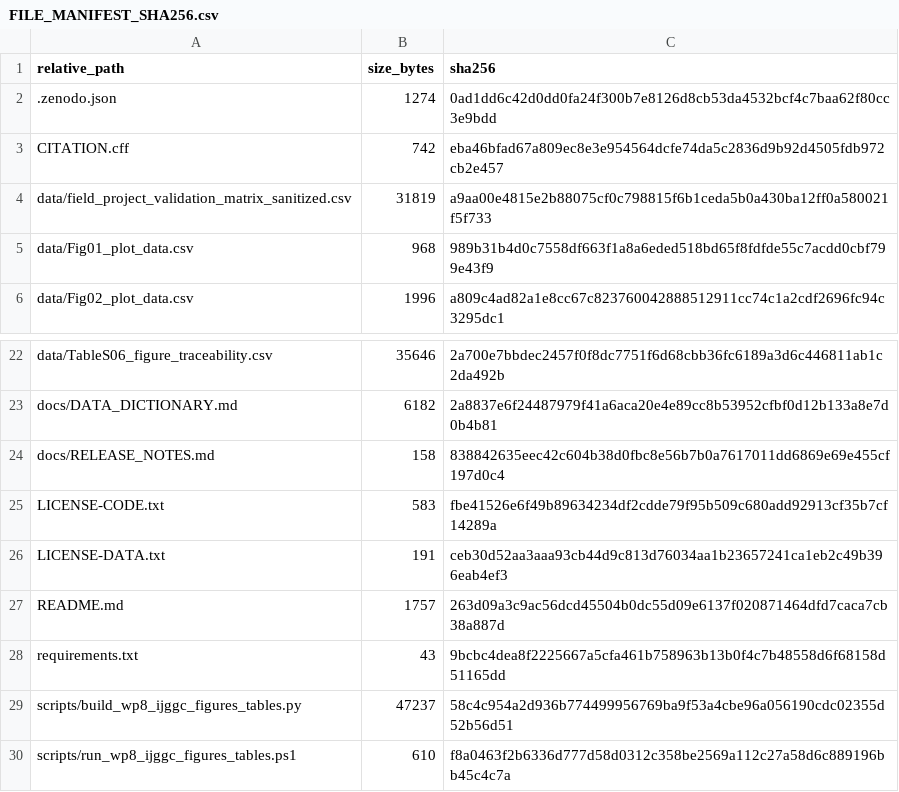
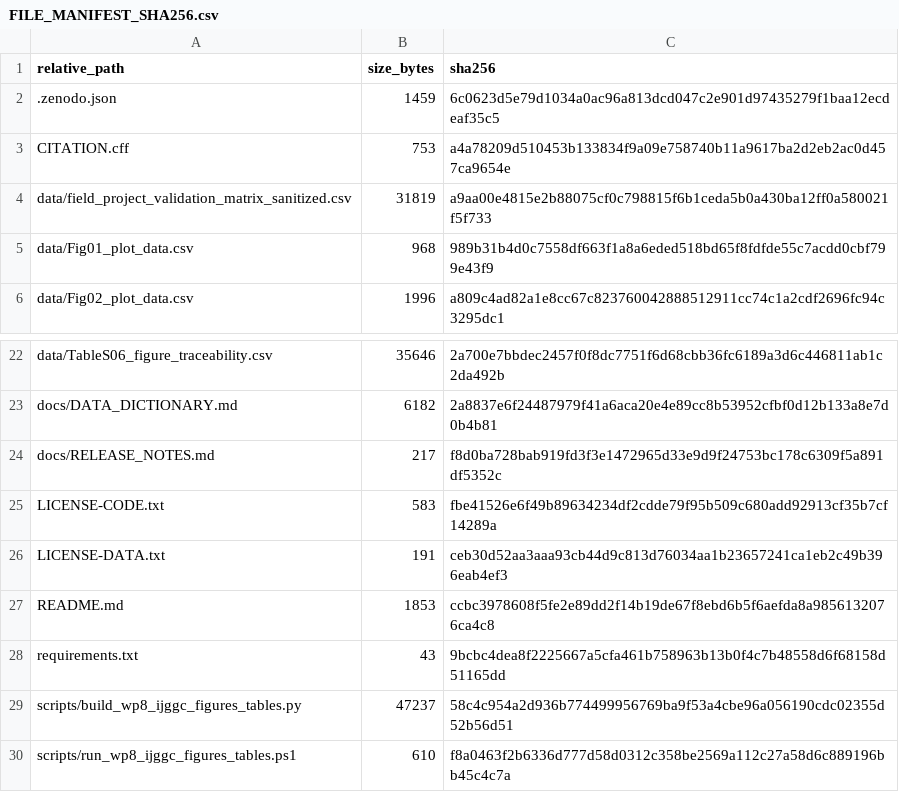
Before and after one commit to yqma7980/ml-cgs-evidence-maturity, a CSV file: FILE_MANIFEST_SHA256.csv, drawn as a sheet; only a part is shown, gaps mark what is left out.

```diff
--- a/FILE_MANIFEST_SHA256.csv
+++ b/FILE_MANIFEST_SHA256.csv
@@ -1,4 +1,4 @@
 relative_path,size_bytes,sha256
-.zenodo.json,1274,0ad1dd6c42d0dd0fa24f300b7e8126d8cb53da4532bcf4c7baa62f80cc3e9bdd
-CITATION.cff,742,eba46bfad67a809ec8e3e954564dcfe74da5c2836d9b92d4505fdb972cb2e457
+.zenodo.json,1459,6c0623d5e79d1034a0ac96a813dcd047c2e901d97435279f1baa12ecdeaf35c5
+CITATION.cff,753,a4a78209d510453b133834f9a09e758740b11a9617ba2d2eb2ac0d457ca9654e
 data/field_project_validation_matrix_sanitized.csv,31819,a9aa00e4815e2b88075cf0c798815f6b1ceda5b0a430ba12ff0a580021f5f733
@@ -23,6 +23,6 @@ data/TableS06_figure_traceability.csv,35646,2a700e7bbdec2457f0f8dc7751f6d68cbb36
 docs/DATA_DICTIONARY.md,6182,2a8837e6f24487979f41a6aca20e4e89cc8b53952cfbf0d12b133a8e7d0b4b81
-docs/RELEASE_NOTES.md,158,838842635eec42c604b38d0fbc8e56b7b0a7617011dd6869e69e455cf197d0c4
+docs/RELEASE_NOTES.md,217,f8d0ba728bab919fd3f3e1472965d33e9d9f24753bc178c6309f5a891df5352c
 LICENSE-CODE.txt,583,fbe41526e6f49b89634234df2cdde79f95b509c680add92913cf35b7cf14289a
 LICENSE-DATA.txt,191,ceb30d52aa3aaa93cb44d9c813d76034aa1b23657241ca1eb2c49b396eab4ef3
-README.md,1757,263d09a3c9ac56dcd45504b0dc55d09e6137f020871464dfd7caca7cb38a887d
+README.md,1853,ccbc3978608f5fe2e89dd2f14b19de67f8ebd6b5f6aefda8a9856132076ca4c8
 requirements.txt,43,9bcbc4dea8f2225667a5cfa461b758963b13b0f4c7b48558d6f68158d51165dd
```
Also changed, not shown: 4 other files.
